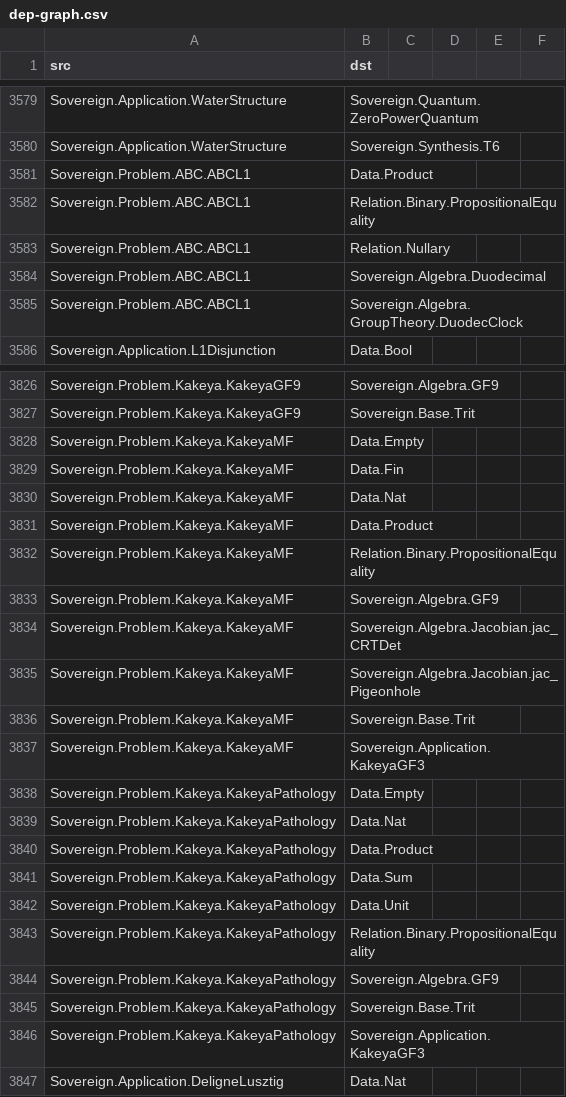
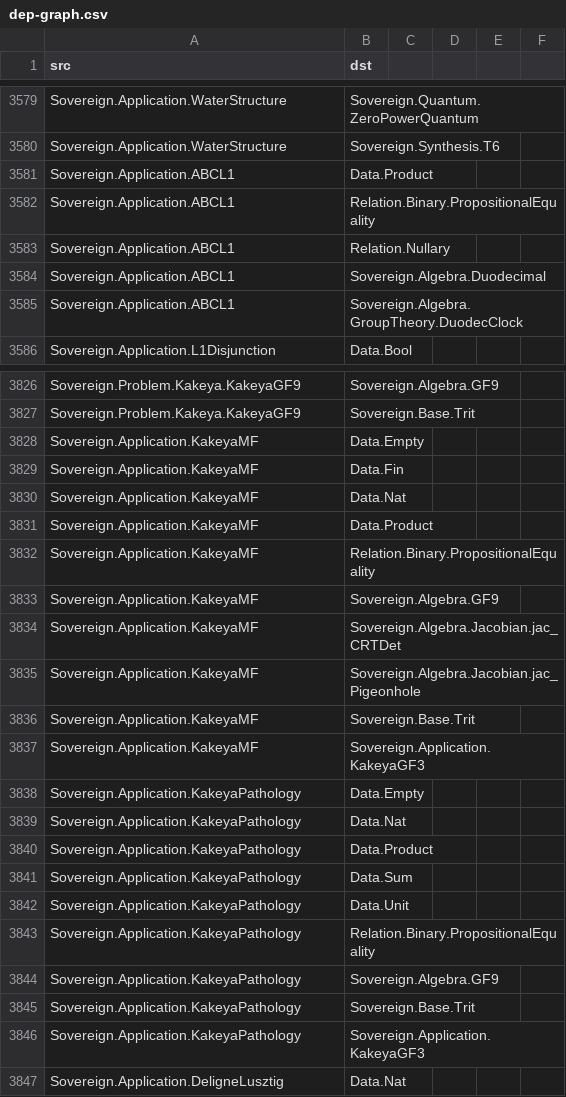
Before and after one commit to triqchem-lab/discrete-mathematics, a CSV file: docs/migration/dep-graph.csv, drawn as a sheet; only a part is shown, gaps mark what is left out; the diff covers the shown part only.

Commit message:
波 11 批：Problem→Application 15 件（零涟漪带实物态选批：ABC/Riemann/BSD/PvsNP×4/Hodge×5/Kakeya×2/Sqrt2×2）+ 词界替换 7 文件（残留 0）+ docs migration 五件 + 台账涉改 0 节点（search 实测）

```diff
--- a/docs/migration/dep-graph.csv
+++ b/docs/migration/dep-graph.csv
@@ -3580,7 +3580,7 @@ Sovereign.Application.WaterStructure,Sovereign.Quantum.ZeroPowerQuantum
 Sovereign.Application.WaterStructure,Sovereign.Synthesis.T6
-Sovereign.Problem.ABC.ABCL1,Data.Product
-Sovereign.Problem.ABC.ABCL1,Relation.Binary.PropositionalEquality
-Sovereign.Problem.ABC.ABCL1,Relation.Nullary
-Sovereign.Problem.ABC.ABCL1,Sovereign.Algebra.Duodecimal
-Sovereign.Problem.ABC.ABCL1,Sovereign.Algebra.GroupTheory.DuodecClock
+Sovereign.Application.ABCL1,Data.Product
+Sovereign.Application.ABCL1,Relation.Binary.PropositionalEquality
+Sovereign.Application.ABCL1,Relation.Nullary
+Sovereign.Application.ABCL1,Sovereign.Algebra.Duodecimal
+Sovereign.Application.ABCL1,Sovereign.Algebra.GroupTheory.DuodecClock
 Sovereign.Application.L1Disjunction,Data.Bool
@@ -3827,21 +3827,21 @@ Sovereign.Problem.Kakeya.KakeyaGF9,Sovereign.Algebra.GF9
 Sovereign.Problem.Kakeya.KakeyaGF9,Sovereign.Base.Trit
-Sovereign.Problem.Kakeya.KakeyaMF,Data.Empty
-Sovereign.Problem.Kakeya.KakeyaMF,Data.Fin
-Sovereign.Problem.Kakeya.KakeyaMF,Data.Nat
-Sovereign.Problem.Kakeya.KakeyaMF,Data.Product
-Sovereign.Problem.Kakeya.KakeyaMF,Relation.Binary.PropositionalEquality
-Sovereign.Problem.Kakeya.KakeyaMF,Sovereign.Algebra.GF9
-Sovereign.Problem.Kakeya.KakeyaMF,Sovereign.Algebra.Jacobian.jac_CRTDet
-Sovereign.Problem.Kakeya.KakeyaMF,Sovereign.Algebra.Jacobian.jac_Pigeonhole
-Sovereign.Problem.Kakeya.KakeyaMF,Sovereign.Base.Trit
-Sovereign.Problem.Kakeya.KakeyaMF,Sovereign.Application.KakeyaGF3
-Sovereign.Problem.Kakeya.KakeyaPathology,Data.Empty
-Sovereign.Problem.Kakeya.KakeyaPathology,Data.Nat
-Sovereign.Problem.Kakeya.KakeyaPathology,Data.Product
-Sovereign.Problem.Kakeya.KakeyaPathology,Data.Sum
-Sovereign.Problem.Kakeya.KakeyaPathology,Data.Unit
-Sovereign.Problem.Kakeya.KakeyaPathology,Relation.Binary.PropositionalEquality
-Sovereign.Problem.Kakeya.KakeyaPathology,Sovereign.Algebra.GF9
-Sovereign.Problem.Kakeya.KakeyaPathology,Sovereign.Base.Trit
-Sovereign.Problem.Kakeya.KakeyaPathology,Sovereign.Application.KakeyaGF3
+Sovereign.Application.KakeyaMF,Data.Empty
+Sovereign.Application.KakeyaMF,Data.Fin
+Sovereign.Application.KakeyaMF,Data.Nat
+Sovereign.Application.KakeyaMF,Data.Product
+Sovereign.Application.KakeyaMF,Relation.Binary.PropositionalEquality
+Sovereign.Application.KakeyaMF,Sovereign.Algebra.GF9
+Sovereign.Application.KakeyaMF,Sovereign.Algebra.Jacobian.jac_CRTDet
+Sovereign.Application.KakeyaMF,Sovereign.Algebra.Jacobian.jac_Pigeonhole
+Sovereign.Application.KakeyaMF,Sovereign.Base.Trit
+Sovereign.Application.KakeyaMF,Sovereign.Application.KakeyaGF3
+Sovereign.Application.KakeyaPathology,Data.Empty
+Sovereign.Application.KakeyaPathology,Data.Nat
+Sovereign.Application.KakeyaPathology,Data.Product
+Sovereign.Application.KakeyaPathology,Data.Sum
+Sovereign.Application.KakeyaPathology,Data.Unit
+Sovereign.Application.KakeyaPathology,Relation.Binary.PropositionalEquality
+Sovereign.Application.KakeyaPathology,Sovereign.Algebra.GF9
+Sovereign.Application.KakeyaPathology,Sovereign.Base.Trit
+Sovereign.Application.KakeyaPathology,Sovereign.Application.KakeyaGF3
 Sovereign.Application.DeligneLusztig,Data.Nat
```
Also changed, not shown: 60 edited cells elsewhere in this file, docs/migration/grade-report.csv, docs/migration/module-inventory.csv, 17 other files.
